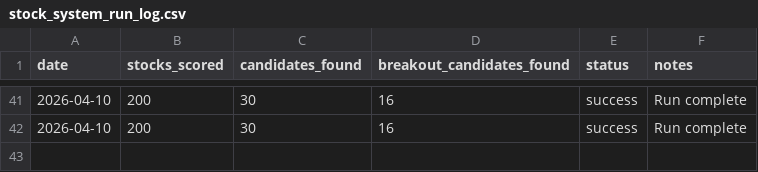
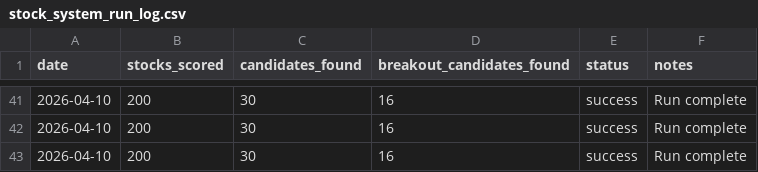
Before and after one commit to mrpink970/sector-research-system, a CSV file: data/stocks/stock_system_run_log.csv, drawn as a sheet; only a part is shown, gaps mark what is left out.

```diff
--- a/data/stocks/stock_system_run_log.csv
+++ b/data/stocks/stock_system_run_log.csv
@@ -42 +42,2 @@ date,stocks_scored,candidates_found,breakout_candidates_found,status,notes
 2026-04-10,200,30,16,success,Run complete
+2026-04-10,200,30,16,success,Run complete
```
Also changed, not shown: data/stocks/dashboard_data.csv, data/stocks/pending_entries.csv, 2 other files.
